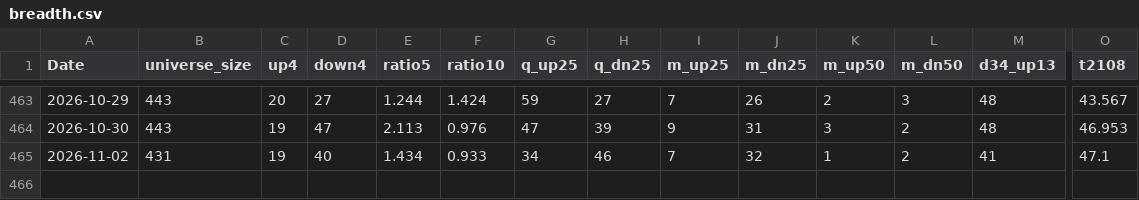
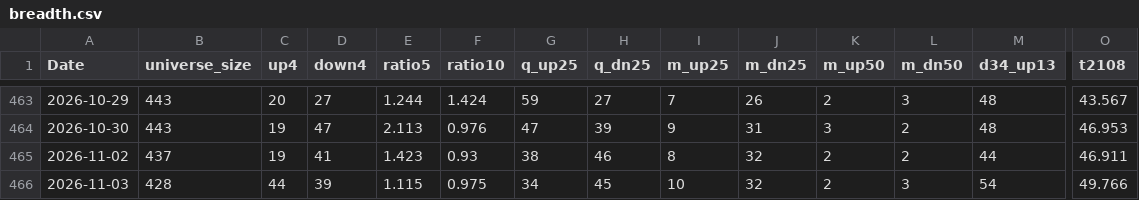
Before and after one commit to nick-l-wh/au-breadth, a CSV file: data/breadth.csv, drawn as a sheet; only a part is shown, gaps mark what is left out; rows hold the shown columns only; the diff names each change by its address in the sheet, - before the commit and + after, or states it on an @@ line.

Commit message:
update breadth through 2026-11-03

```diff
--- a/data/breadth.csv
+++ b/data/breadth.csv
-B465 (universe_size): 431
+B465 (universe_size): 437
-D465 (down4): 40
+D465 (down4): 41
-E465 (ratio5): 1.434
+E465 (ratio5): 1.423
-F465 (ratio10): 0.933
+F465 (ratio10): 0.93
-G465 (q_up25): 34
+G465 (q_up25): 38
-I465 (m_up25): 7
+I465 (m_up25): 8
-K465 (m_up50): 1
+K465 (m_up50): 2
-M465 (d34_up13): 41
+M465 (d34_up13): 44
-O465 (t2108): 47.1
+O465 (t2108): 46.911
+row 466: 2026-11-03 | 428 | 44 | 39 | 1.115 | 0.975 | 34 | 45 | 10 | 32 | 2 | 3 | 54 | 49.766
```
Also changed, not shown: data/highs_52w.csv, data/highs_52w_history.csv.
